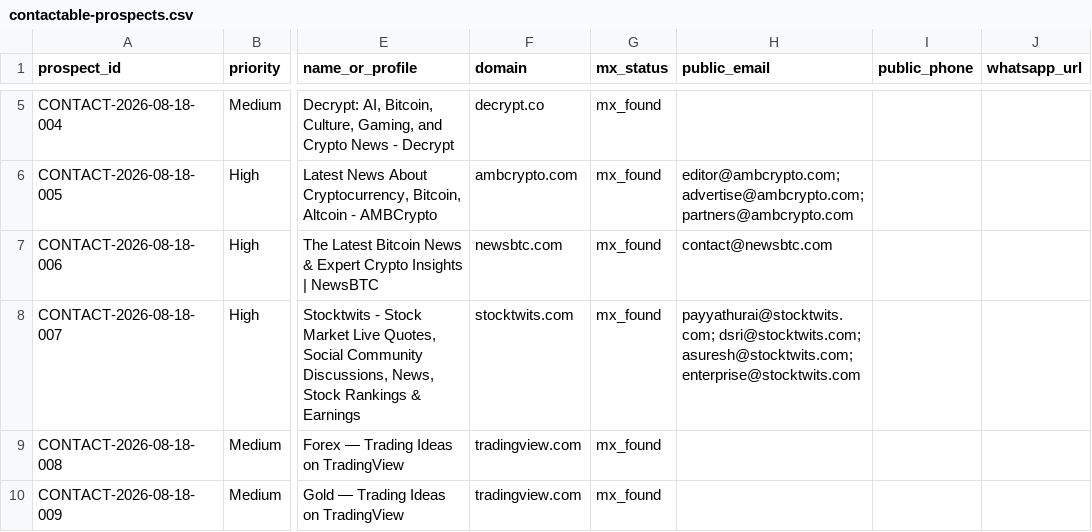
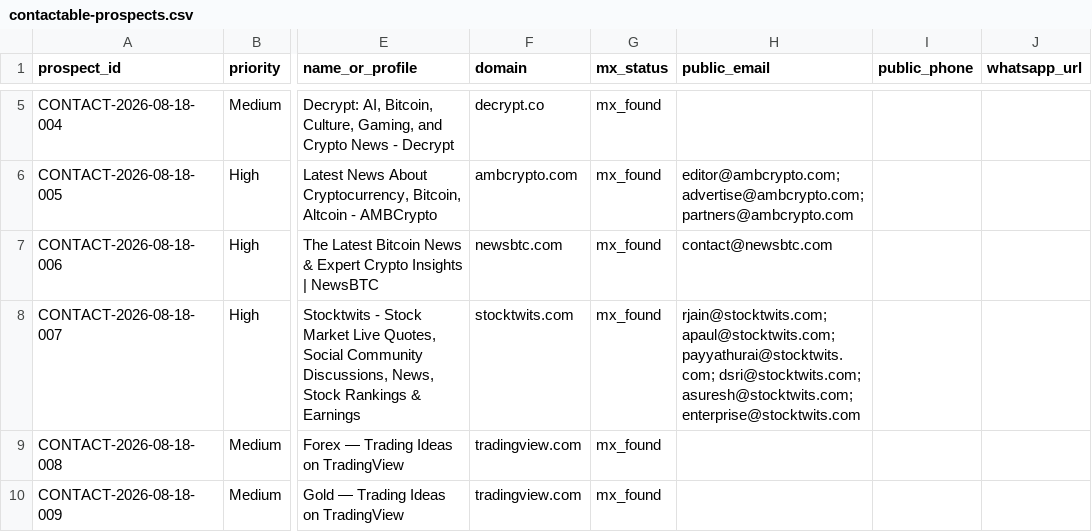
Before and after one commit to songchen539-alt/daily-active-trader-leads, a CSV file: data/contactable-prospects.csv, drawn as a sheet; only a part is shown, gaps mark what is left out; the diff names each change by its address in the sheet, - before the commit and + after, or states it on an @@ line.

```diff
--- a/data/contactable-prospects.csv
+++ b/data/contactable-prospects.csv
-H8 (public_email): payyathurai@stocktwits.com; dsri@stocktwits.com;…
+H8 (public_email): rjain@stocktwits.com; apaul@stocktwits.com; payyathurai@stocktwits.com; dsri@stocktwits.com;…
```
Also changed, not shown: data/client-opportunities.csv, data/latest-active-feed.csv, 10 other files.
